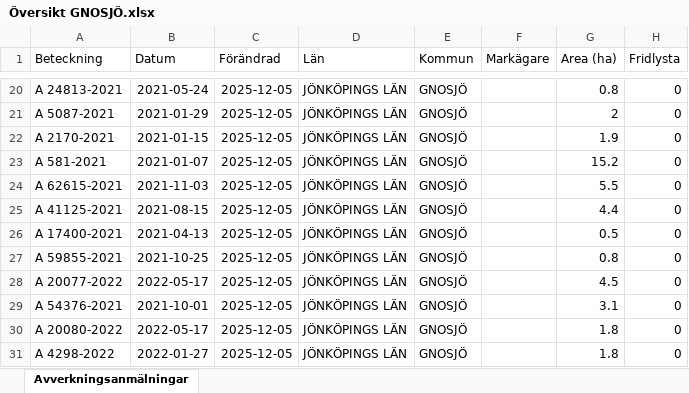
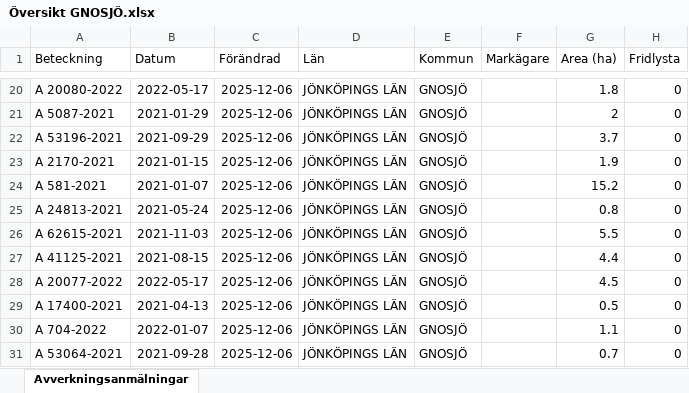
Before and after one commit to klasma/Logging_0617, an Excel workbook: Översikt GNOSJÖ.xlsx, sheet Avverkningsanmälningar, drawn as a sheet; only a part is shown, gaps mark what is left out; values as stored, in another font and other column widths than the file's, no borders; the diff covers the shown part only; the diff names each change by its address in the sheet, - before the commit and + after, or states it on an @@ line.

```diff
--- a/Översikt GNOSJÖ.xlsx (sheet Avverkningsanmälningar)
+++ b/Översikt GNOSJÖ.xlsx (sheet Avverkningsanmälningar)
-A20 (Beteckning): A 24813-2021
+A20 (Beteckning): A 20080-2022
-B20 (Datum): 2021-05-24
+B20 (Datum): 2022-05-17
-C20:C31 (Förändrad): 2025-12-05
+C20:C31 (Förändrad): 2025-12-06
-G20 (Area (ha)): 0.8
+G20 (Area (ha)): 1.8
-A22 (Beteckning): A 2170-2021
+A22 (Beteckning): A 53196-2021
-B22 (Datum): 2021-01-15
+B22 (Datum): 2021-09-29
-G22 (Area (ha)): 1.9
+G22 (Area (ha)): 3.7
-A23 (Beteckning): A 581-2021
+A23 (Beteckning): A 2170-2021
-B23 (Datum): 2021-01-07
+B23 (Datum): 2021-01-15
-G23 (Area (ha)): 15.2
+G23 (Area (ha)): 1.9
-A24 (Beteckning): A 62615-2021
+A24 (Beteckning): A 581-2021
-B24 (Datum): 2021-11-03
+B24 (Datum): 2021-01-07
-G24 (Area (ha)): 5.5
+G24 (Area (ha)): 15.2
-A25 (Beteckning): A 41125-2021
+A25 (Beteckning): A 24813-2021
-B25 (Datum): 2021-08-15
+B25 (Datum): 2021-05-24
-G25 (Area (ha)): 4.4
+G25 (Area (ha)): 0.8
-A26 (Beteckning): A 17400-2021
+A26 (Beteckning): A 62615-2021
-B26 (Datum): 2021-04-13
+B26 (Datum): 2021-11-03
-G26 (Area (ha)): 0.5
+G26 (Area (ha)): 5.5
-A27 (Beteckning): A 59855-2021
+A27 (Beteckning): A 41125-2021
-B27 (Datum): 2021-10-25
+B27 (Datum): 2021-08-15
-G27 (Area (ha)): 0.8
+G27 (Area (ha)): 4.4
-A29 (Beteckning): A 54376-2021
+A29 (Beteckning): A 17400-2021
-B29 (Datum): 2021-10-01
+B29 (Datum): 2021-04-13
-G29 (Area (ha)): 3.1
+G29 (Area (ha)): 0.5
-A30 (Beteckning): A 20080-2022
+A30 (Beteckning): A 704-2022
-B30 (Datum): 2022-05-17
+B30 (Datum): 2022-01-07
-G30 (Area (ha)): 1.8
+G30 (Area (ha)): 1.1
-A31 (Beteckning): A 4298-2022
+A31 (Beteckning): A 53064-2021
-B31 (Datum): 2022-01-27
+B31 (Datum): 2021-09-28
-G31 (Area (ha)): 1.8
+G31 (Area (ha)): 0.7
```
Also changed, not shown: 979 edited cells elsewhere in this sheet, artfynd/A 30078-2022 artfynd.xlsx, artfynd/A 38197-2025 artfynd.xlsx, 19 other files.
